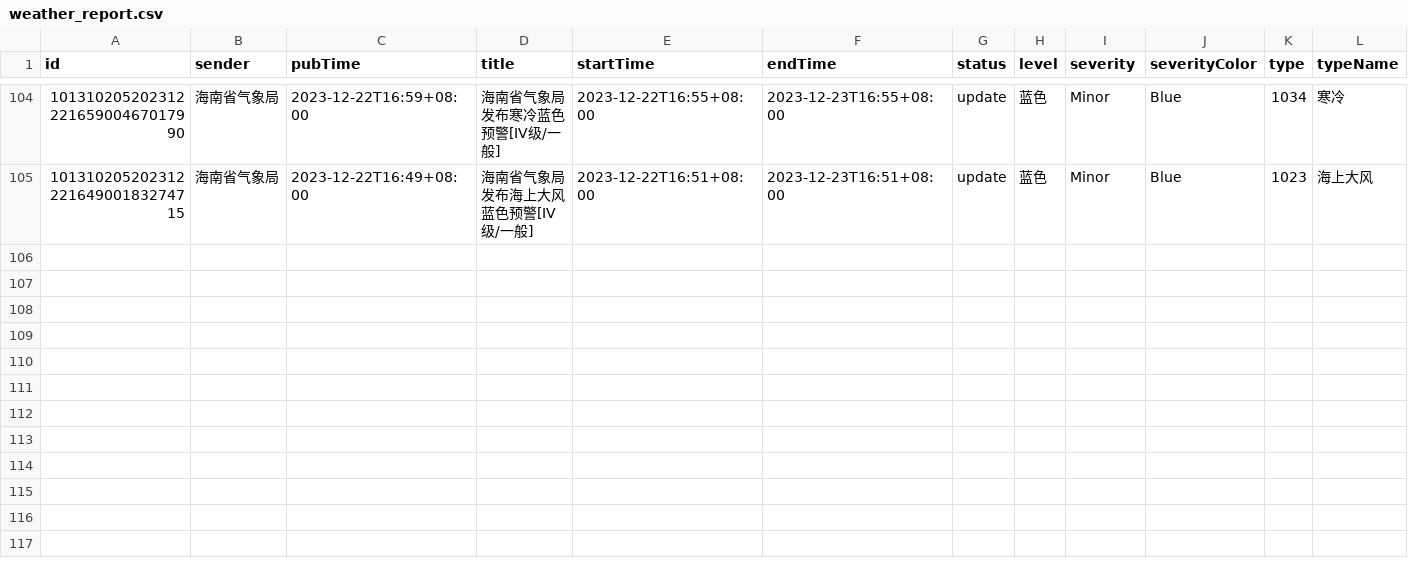
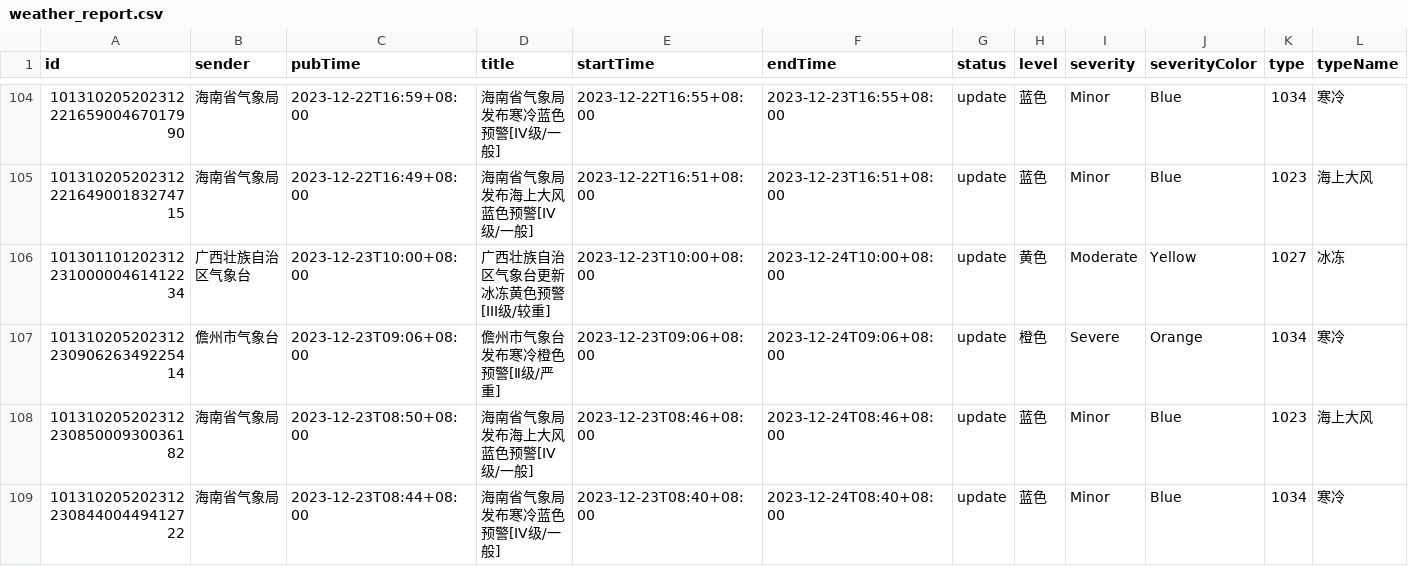
Before and after one commit to jinde98/weatherwarn, a CSV file: weather_report.csv, drawn as a sheet; only a part is shown, gaps mark what is left out; rows hold the shown columns only; the diff names each change by its address in the sheet, - before the commit and + after, or states it on an @@ line.

Commit message:
Update data

```diff
--- a/weather_report.csv
+++ b/weather_report.csv
+row 106: 10130110120231223100000461412234 | 广西壮族自治区气象台 | 2023-12-23T10:00+08:00 | 广西壮族自治区气象台更新冰冻黄色预警[III级/较重] | 2023-12-23T10:00+08:00 | 2023-12-24T10:00+08:00 | update | 黄色 | Moderate | Yellow | 1027 | 冰冻
+row 107: 10131020520231223090626349225414 | 儋州市气象台 | 2023-12-23T09:06+08:00 | 儋州市气象台发布寒冷橙色预警[Ⅱ级/严重] | 2023-12-23T09:06+08:00 | 2023-12-24T09:06+08:00 | update | 橙色 | Severe | Orange | 1034 | 寒冷
+row 108: 10131020520231223085000930036182 | 海南省气象局 | 2023-12-23T08:50+08:00 | 海南省气象局发布海上大风蓝色预警[IV级/一般] | 2023-12-23T08:46+08:00 | 2023-12-24T08:46+08:00 | update | 蓝色 | Minor | Blue | 1023 | 海上大风
+row 109: 10131020520231223084400449412722 | 海南省气象局 | 2023-12-23T08:44+08:00 | 海南省气象局发布寒冷蓝色预警[IV级/一般] | 2023-12-23T08:40+08:00 | 2023-12-24T08:40+08:00 | update | 蓝色 | Minor | Blue | 1034 | 寒冷
```
